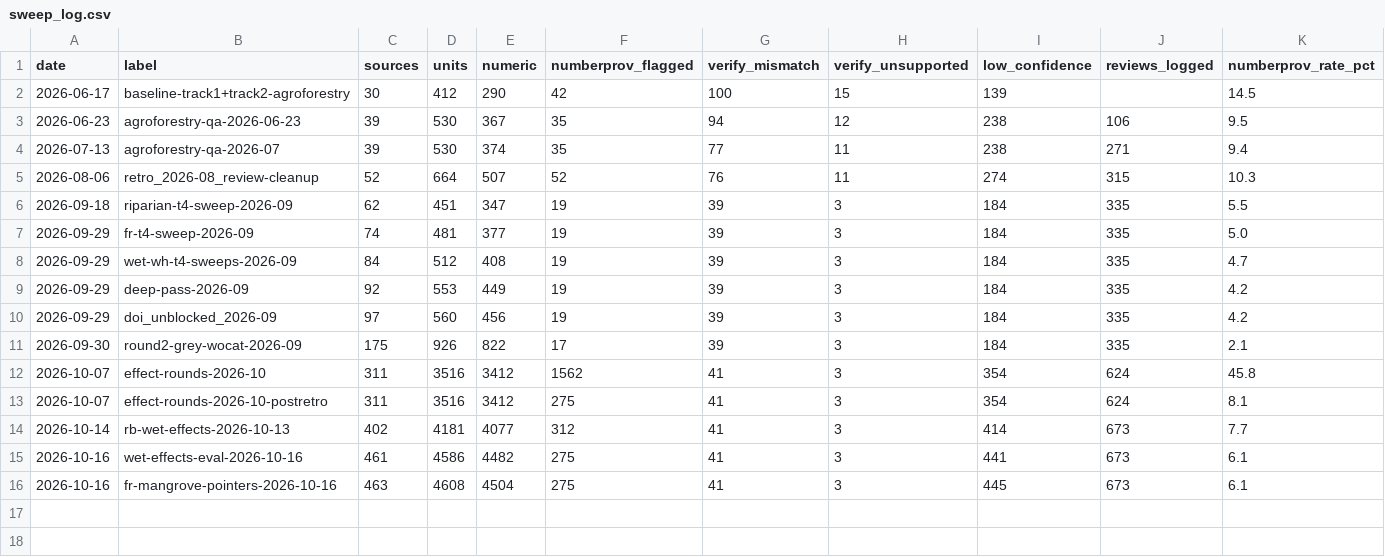
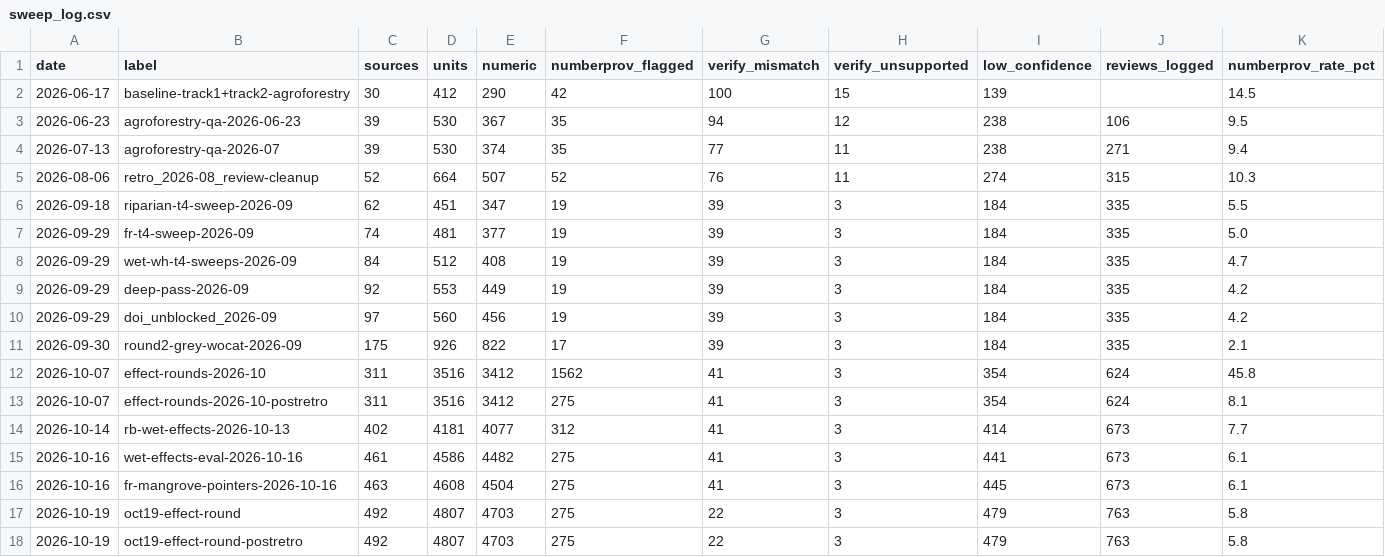
Before and after one commit to CIAT/nbs_ruralscan, a CSV file: pipeline/metrics/sweep_log.csv, drawn as a sheet; only a part is shown; rows hold the shown columns only; the diff names each change by its address in the sheet, - before the commit and + after, or states it on an @@ line.

Commit message:
chore(retro): sweep oct19-effect-round — a spread is not a sign; annualised capital is not recurrent cost
Retro of the 19 October effect round (five lanes, 199 new units, 32 sources).

Gate record: zero number-provenance flags and zero verify flags on the round's
new units — the v1.6.10 staging-gate alignment held for a second round.
Register rates: numberprov 6.1 -> 5.8 pct, verify 1.0 -> 0.5 pct (both down).

Encoded (ruleset v1.6.12, catalogue #29 + #30):
- #29 a spread is not a sign: a cost range across implementers was encoded as
  direction=positive (ev_project_cost_veno12_1); dispersion gets direction=none,
  the range goes to economic_value_range / outcome_raw.
- #30 an annualised establishment cost is not a recurrent cost: route by what
  the money buys, never by the denominator; Taillardat 2020's $/ha/yr
  cost-effectiveness figures are establishment capital.
- check_numbers now reads participle multipliers (doubling / tripling /
  quadrupling) and halved/halving — the Terzano 'doubling' gap.
- ingest gate accepts v1.6.12; RULESET_VERSIONS row + snapshot added.
- learnings cursor advanced through the 90 outstanding review decisions
  (dominant reason: accepted_correction from the 16-19 Oct review batches).
- sweep_log rows: oct19-effect-round + postretro.

```diff
--- a/pipeline/metrics/sweep_log.csv
+++ b/pipeline/metrics/sweep_log.csv
+row 17: 2026-10-19 | oct19-effect-round | 492 | 4807 | 4703 | 275 | 22 | 3 | 479 | 763 | 5.8
+row 18: 2026-10-19 | oct19-effect-round-postretro | 492 | 4807 | 4703 | 275 | 22 | 3 | 479 | 763 | 5.8
```
Also changed, not shown: pipeline/metrics/learnings_log.csv, 7 other files.
